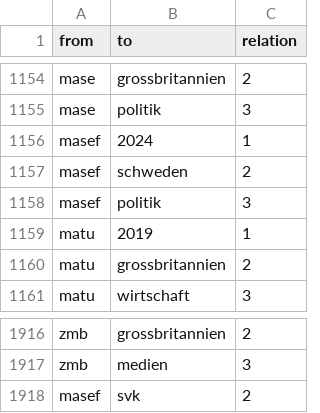
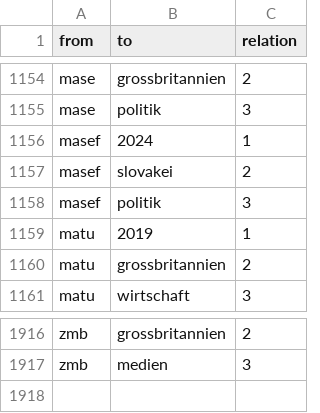
Before and after one commit to emilymilena/Bilderberg, a CSV file: el.csv, drawn as a sheet; only a part is shown, gaps mark what is left out.

Commit message:
Update el.csv

```diff
--- a/el.csv
+++ b/el.csv
@@ -1156,3 +1156,3 @@ mase,politik,3
 masef,2024,1
-masef,schweden,2
+masef,slovakei,2
 masef,politik,3
@@ -1917,2 +1917 @@ zmb,grossbritannien,2
 zmb,medien,3
-masef,svk,2
```
